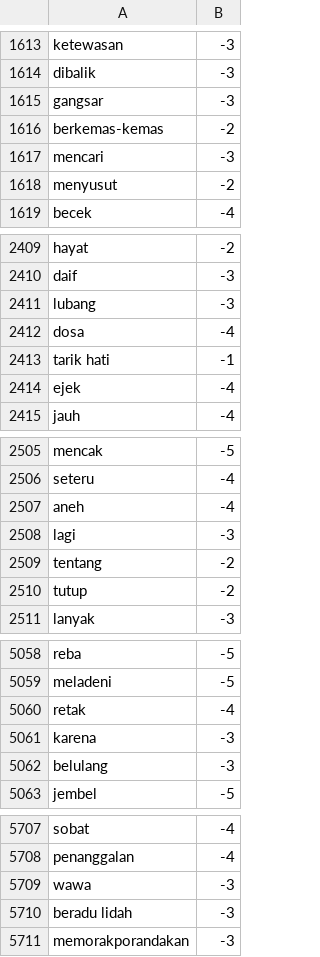
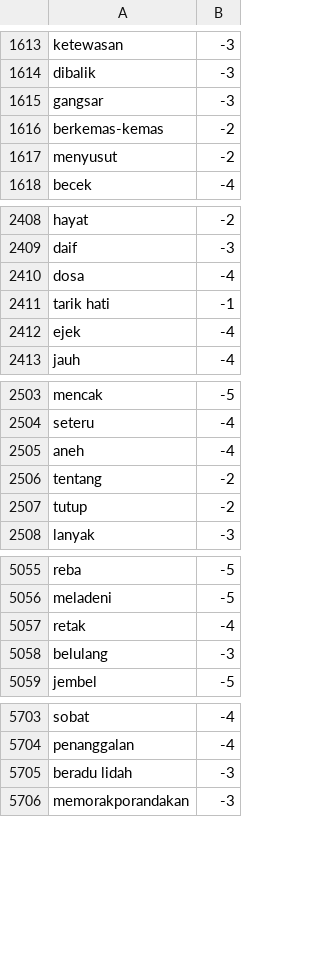
Before and after one commit to royraflesmatorangpasaribu/model-hate-speech, a CSV file: lexicon_negative.csv, drawn as a sheet; only a part is shown, gaps mark what is left out; the diff covers the shown part only; the diff names each change by its address in the sheet, - before the commit and + after, or states it on an @@ line.

Commit message:
Update lexicon_negative.csv

```diff
--- a/lexicon_negative.csv
+++ b/lexicon_negative.csv
-row 1617: mencari | -3
-row 2411: lubang | -3
-row 2508: lagi | -3
-row 5061: karena | -3
-row 5709: wawa | -3
```
Also changed, not shown: 1 removed row elsewhere in this file.
